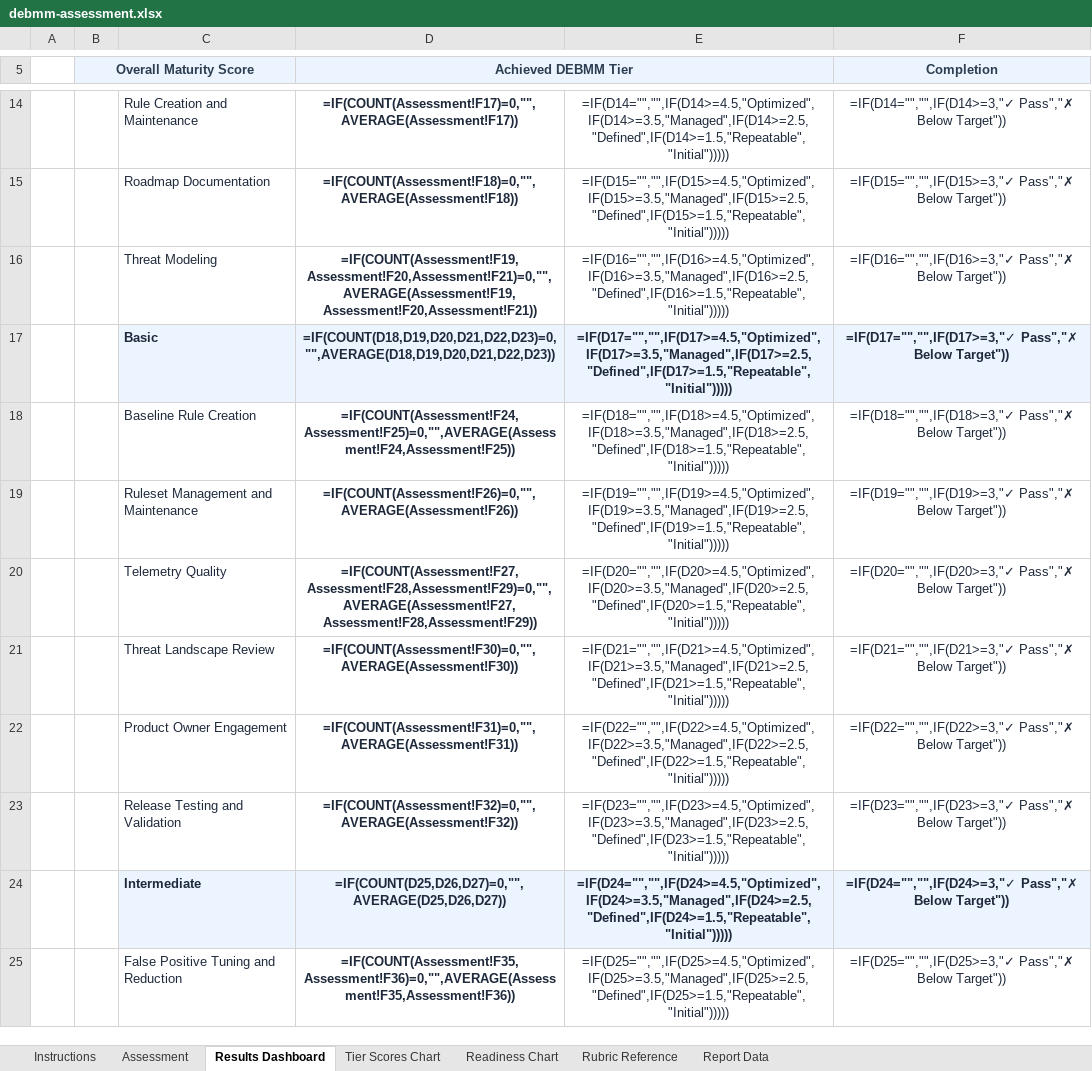
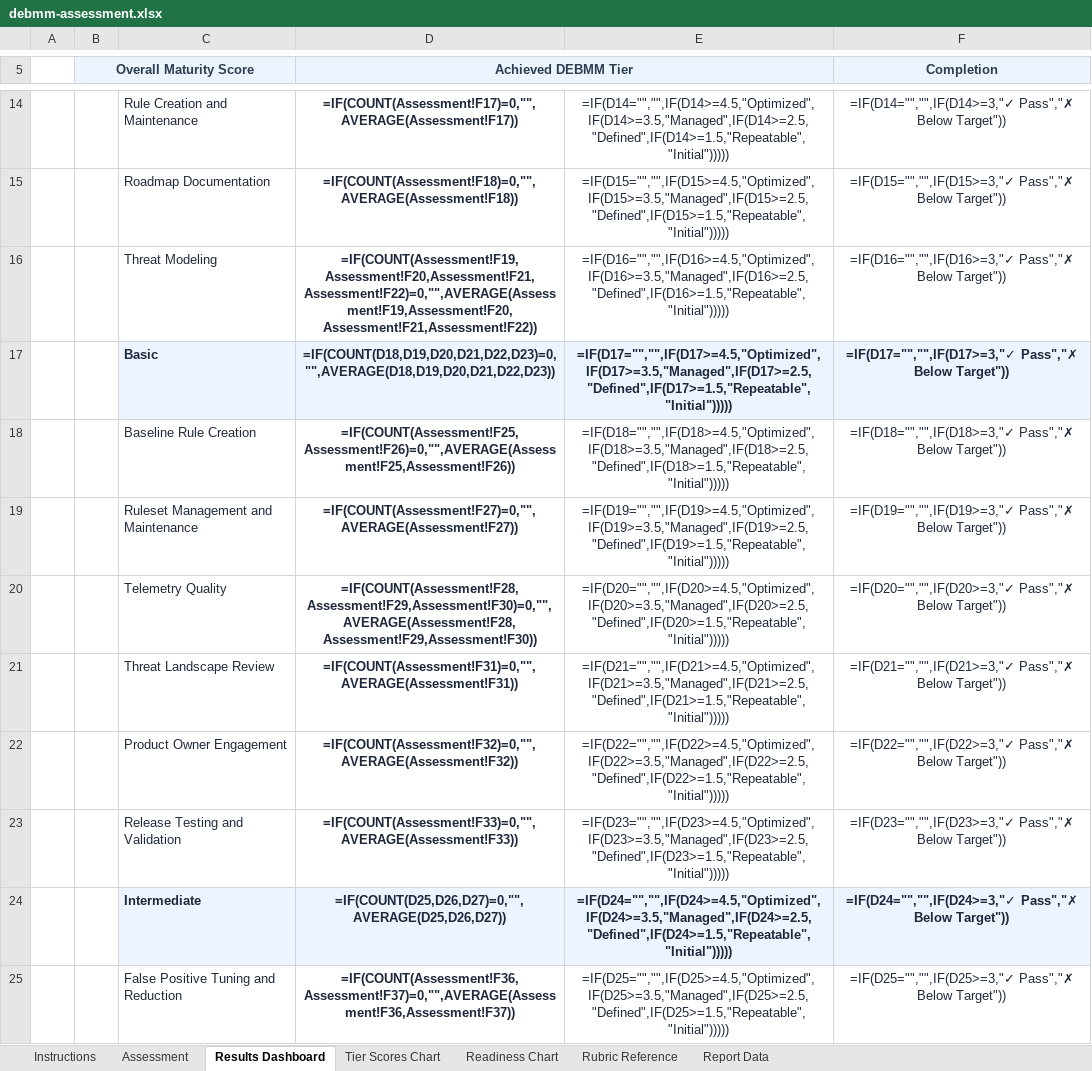
Before and after one commit to InfoSecJay/debmm-assessment, an Excel workbook: templates/debmm-assessment.xlsx, sheet Results Dashboard, drawn as a sheet; only a part is shown, gaps mark what is left out; values as stored, in another font and other column widths than the file's, no borders; formulas without a stored value are shown as written; conditional formats not drawn; the diff covers the shown part only; the diff names each change by its address in the sheet, - before the commit and + after, or states it on an @@ line.

Commit message:
Add 5 questions to close DEBMM example questionnaire gaps
Add checklist questions for: critical asset inventory (T0-Q8),
detection coverage map (T2-Q7), detection failure retrospectives
(T4-Q6), designated activity owners (EP-Q6), and incident lessons
learned process (EG-Q5). Updates questionnaire from 41 to 46
questions. Regenerated both spreadsheet templates.

```diff
--- a/templates/debmm-assessment.xlsx (sheet Results Dashboard)
+++ b/templates/debmm-assessment.xlsx (sheet Results Dashboard)
-D16 (Achieved DEBMM Tier): =IF(COUNT(Assessment!F19,Assessment!F20,Assessment!F21)=0,"",AVERAGE(Assessment!F19,Assessment!F20,Assessment!F21))
+D16 (Achieved DEBMM Tier): =IF(COUNT(Assessment!F19,Assessment!F20,Assessment!F21,Assessment!F22)=0,"",AVERAGE(Assessment!F19,Assessment!F20,Assessment!F21,Assessment!F22))
-D18 (Achieved DEBMM Tier): =IF(COUNT(Assessment!F24,Assessment!F25)=0,"",AVERAGE(Assessment!F24,Assessment!F25))
+D18 (Achieved DEBMM Tier): =IF(COUNT(Assessment!F25,Assessment!F26)=0,"",AVERAGE(Assessment!F25,Assessment!F26))
-D19 (Achieved DEBMM Tier): =IF(COUNT(Assessment!F26)=0,"",AVERAGE(Assessment!F26))
+D19 (Achieved DEBMM Tier): =IF(COUNT(Assessment!F27)=0,"",AVERAGE(Assessment!F27))
-D20 (Achieved DEBMM Tier): =IF(COUNT(Assessment!F27,Assessment!F28,Assessment!F29)=0,"",AVERAGE(Assessment!F27,Assessment!F28,Assessment!F29))
+D20 (Achieved DEBMM Tier): =IF(COUNT(Assessment!F28,Assessment!F29,Assessment!F30)=0,"",AVERAGE(Assessment!F28,Assessment!F29,Assessment!F30))
-D21 (Achieved DEBMM Tier): =IF(COUNT(Assessment!F30)=0,"",AVERAGE(Assessment!F30))
+D21 (Achieved DEBMM Tier): =IF(COUNT(Assessment!F31)=0,"",AVERAGE(Assessment!F31))
-D22 (Achieved DEBMM Tier): =IF(COUNT(Assessment!F31)=0,"",AVERAGE(Assessment!F31))
+D22 (Achieved DEBMM Tier): =IF(COUNT(Assessment!F32)=0,"",AVERAGE(Assessment!F32))
-D23 (Achieved DEBMM Tier): =IF(COUNT(Assessment!F32)=0,"",AVERAGE(Assessment!F32))
+D23 (Achieved DEBMM Tier): =IF(COUNT(Assessment!F33)=0,"",AVERAGE(Assessment!F33))
-D25 (Achieved DEBMM Tier): =IF(COUNT(Assessment!F35,Assessment!F36)=0,"",AVERAGE(Assessment!F35,Assessment!F36))
+D25 (Achieved DEBMM Tier): =IF(COUNT(Assessment!F36,Assessment!F37)=0,"",AVERAGE(Assessment!F36,Assessment!F37))
```
Also changed, not shown: 14 edited cells elsewhere in this sheet, sheet Assessment, sheet Report Data, templates/debmm-assessment-audit.xlsx, 4 other files.
